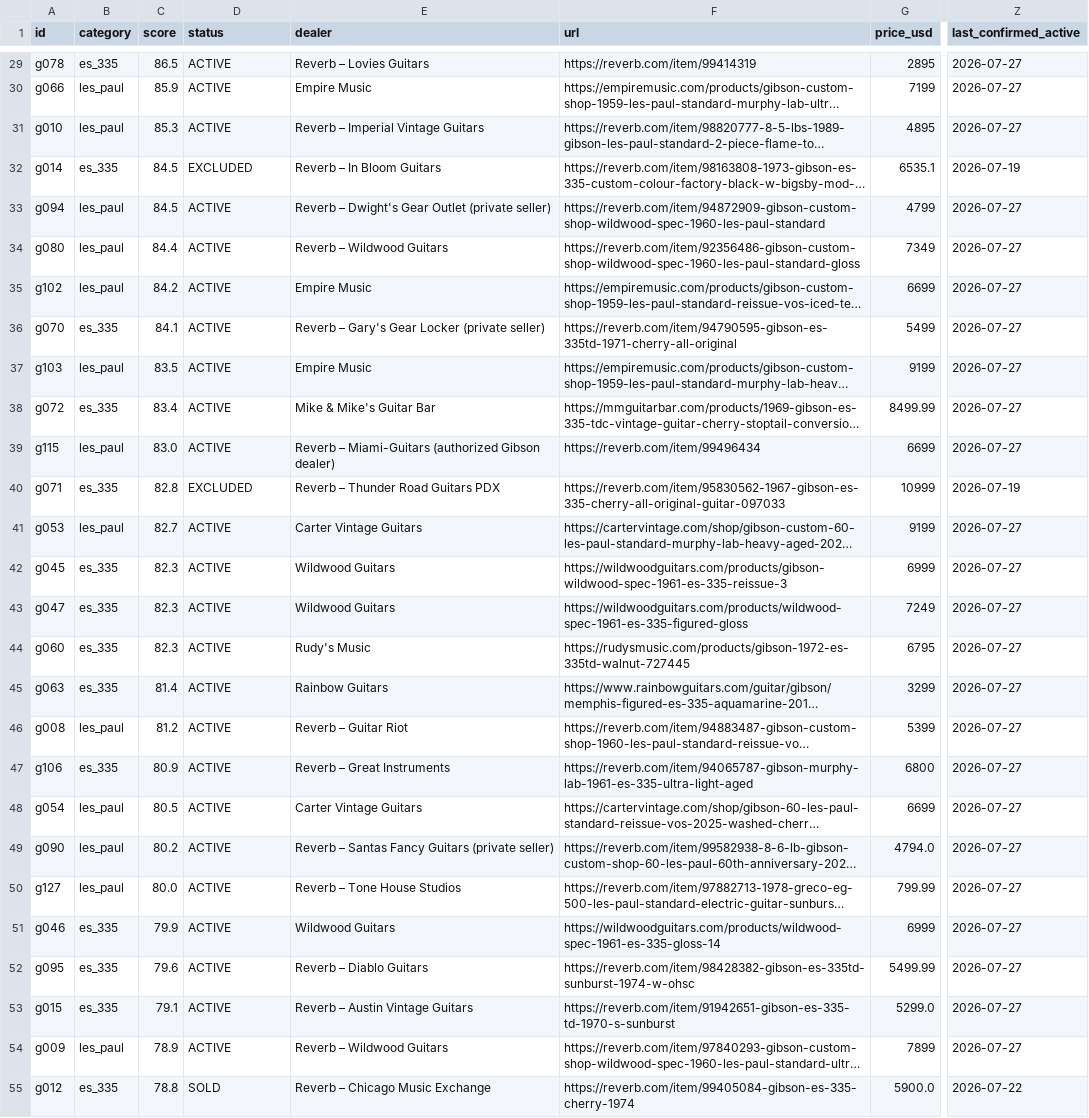
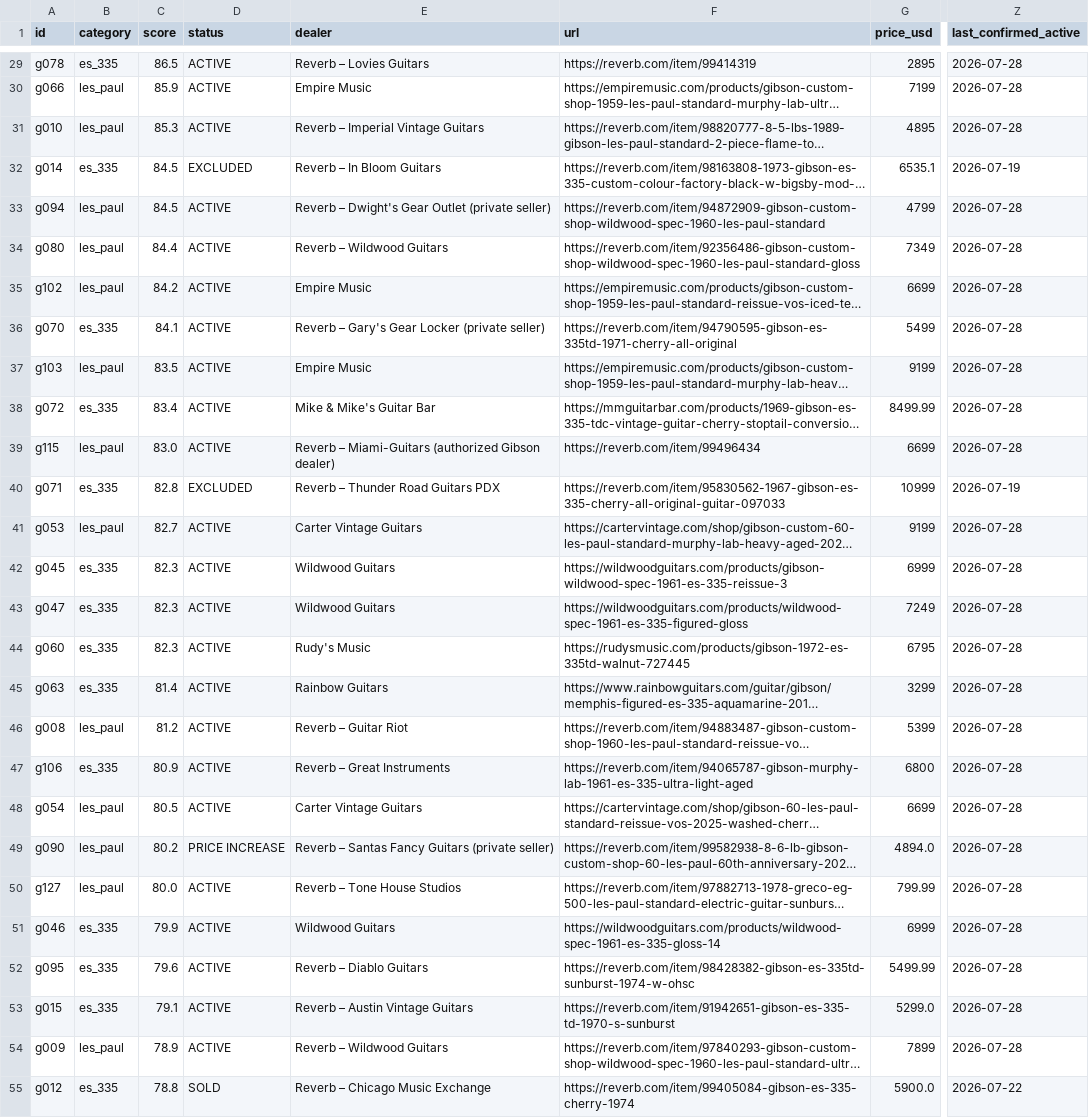
Before and after one commit to dmbean/Resources, a CSV file: gibson-watch/reports/master.csv, drawn as a sheet; only a part is shown, gaps mark what is left out; long unchanged cells end in …; the diff covers the shown part only; the diff names each change by its address in the sheet, - before the commit and + after, or states it on an @@ line.

```diff
--- a/gibson-watch/reports/master.csv
+++ b/gibson-watch/reports/master.csv
-Z29:Z31 (last_confirmed_active): 2026-07-27
+Z29:Z31 (last_confirmed_active): 2026-07-28
-Z33:Z39 (last_confirmed_active): 2026-07-27
+Z33:Z39 (last_confirmed_active): 2026-07-28
-Z41:Z54 (last_confirmed_active): 2026-07-27
+Z41:Z54 (last_confirmed_active): 2026-07-28
-D49 (status): ACTIVE
+D49 (status): PRICE INCREASE
-G49 (price_usd): 4794.0
+G49 (price_usd): 4894.0
```
Also changed, not shown: 1 added row and 100 edited cells elsewhere in this file, 4 other files.
